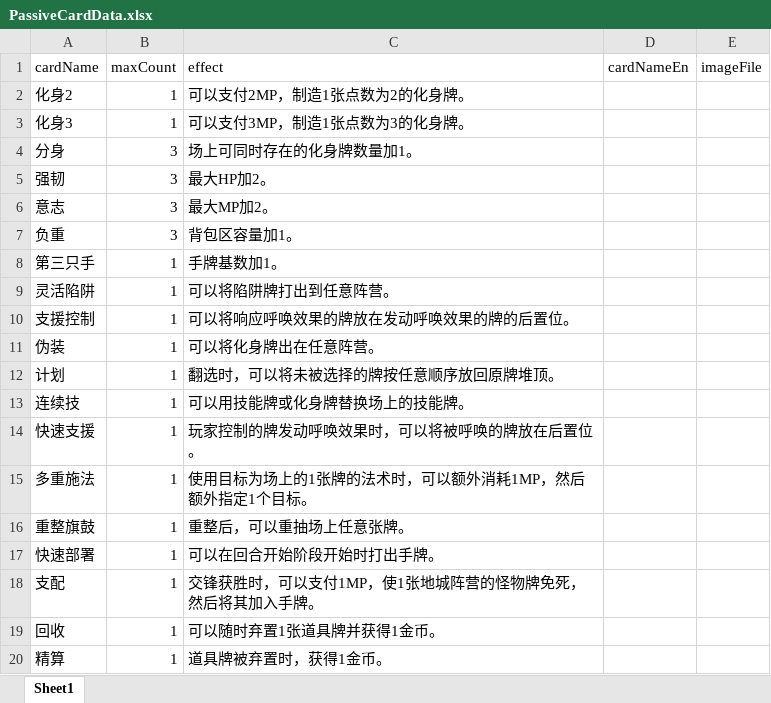
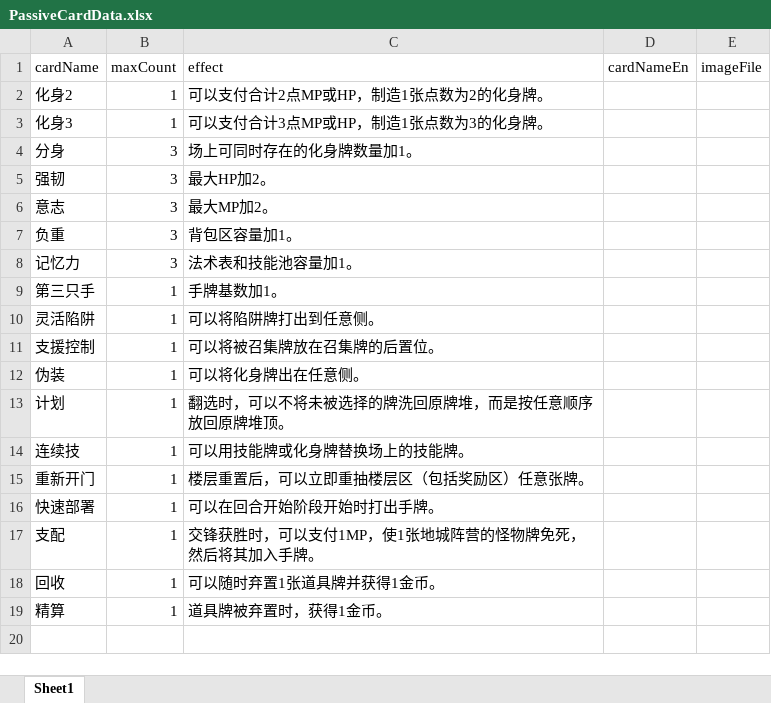
Before and after one commit to TinglePan/DungeonCrawlDeckMasterTTS, an Excel workbook: sheet/PassiveCardData.xlsx, sheet Sheet1, drawn as a sheet; values as stored, in another font and other column widths than the file's, no borders; removed rows and columns are numbered as before the commit, all else as after; the diff names each change by its address in the sheet, - before the commit and + after, or states it on an @@ line.

```diff
--- a/sheet/PassiveCardData.xlsx (sheet Sheet1)
+++ b/sheet/PassiveCardData.xlsx (sheet Sheet1)
-C2 (effect): 可以支付2MP，制造1张点数为2的化身牌。
+C2 (effect): 可以支付合计2点MP或HP，制造1张点数为2的化身牌。
-C3 (effect): 可以支付3MP，制造1张点数为3的化身牌。
+C3 (effect): 可以支付合计3点MP或HP，制造1张点数为3的化身牌。
+row 8: 记忆力 | 3 | 法术表和技能池容量加1。
-C10 (effect): 可以将陷阱牌打出到任意阵营。
+C10 (effect): 可以将陷阱牌打出到任意侧。
-C11 (effect): 可以将响应呼唤效果的牌放在发动呼唤效果的牌的后置位。
+C11 (effect): 可以将被召集牌放在召集牌的后置位。
-C12 (effect): 可以将化身牌出在任意阵营。
+C12 (effect): 可以将化身牌出在任意侧。
-C13 (effect): 翻选时，可以将未被选择的牌按任意顺序放回原牌堆顶。
+C13 (effect): 翻选时，可以不将未被选择的牌洗回原牌堆，而是按任意顺序放回原牌堆顶。
-row 14: 快速支援 | 1 | 玩家控制的牌发动呼唤效果时，可以将被呼唤的牌放在后置位。
-row 15: 多重施法 | 1 | 使用目标为场上的1张牌的法术时，可以额外消耗1MP，然后额外指定1个目标。
-row 16: 重整旗鼓 | 1 | 重整后，可以重抽场上任意张牌。
+row 15: 重新开门 | 1 | 楼层重置后，可以立即重抽楼层区（包括奖励区）任意张牌。
```
Also changed, not shown: sheet/EventCardData.xlsx, sheet/ItemCardData.xlsx, 7 other files.
